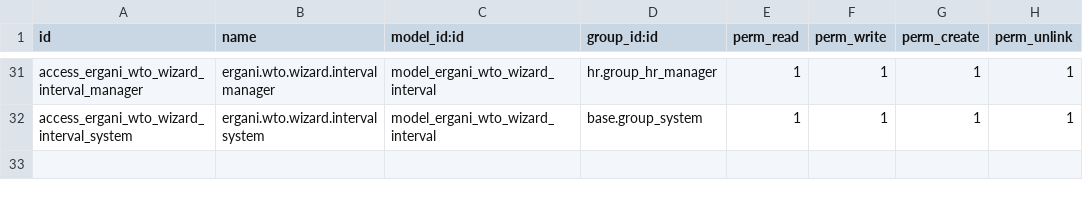
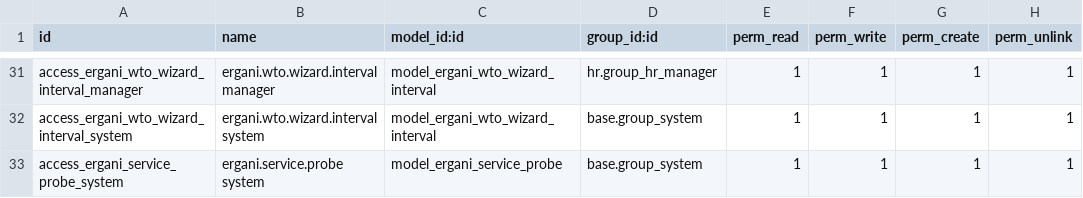
Before and after one commit to efstathiosvoulgaris/Odoo19-Community-Modules, a CSV file: l10n_gr_ergani_card/security/ir.model.access.csv, drawn as a sheet; only a part is shown, gaps mark what is left out; the diff names each change by its address in the sheet, - before the commit and + after, or states it on an @@ line.

```diff
--- a/l10n_gr_ergani_card/security/ir.model.access.csv
+++ b/l10n_gr_ergani_card/security/ir.model.access.csv
+row 33: access_ergani_service_probe_system | ergani.service.probe system | model_ergani_service_probe | base.group_system | 1 | 1 | 1 | 1
```
Also changed, not shown: 9 other files.
